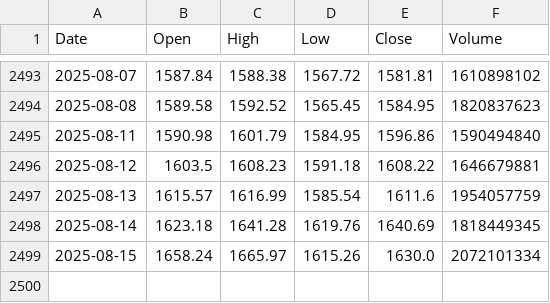
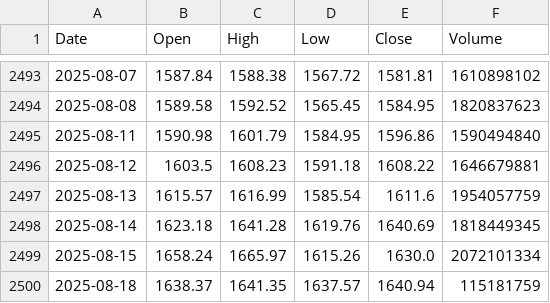
Before and after one commit to nguyenhuynhdinhtan98/AI-STOCK, a CSV file: vnstocks_data/VNINDEX_data.csv, drawn as a sheet; only a part is shown, gaps mark what is left out.

```diff
--- a/vnstocks_data/VNINDEX_data.csv
+++ b/vnstocks_data/VNINDEX_data.csv
@@ -2499 +2499,2 @@ Date,Open,High,Low,Close,Volume
 2025-08-15,1658.24,1665.97,1615.26,1630.0,2072101334
+2025-08-18,1638.37,1641.35,1637.57,1640.94,115181759
```
Also changed, not shown: vnstocks_data/DRI_data.csv, 4 other files.
